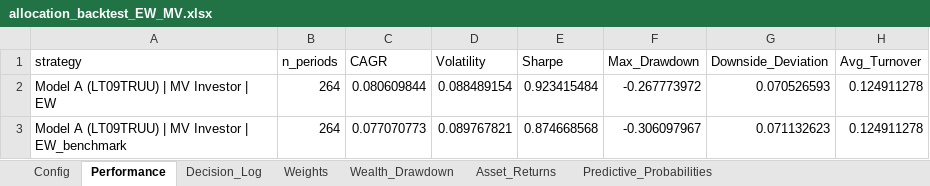
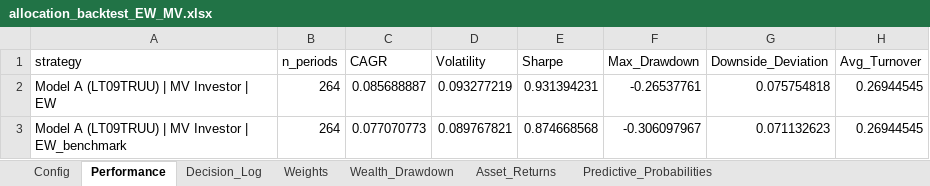
Before and after one commit to pVachev/MasterThesisTrials, an Excel workbook: allocation_backtest_EW_MV.xlsx, sheet Performance, drawn as a sheet; values as stored, in another font and other column widths than the file's, no borders; the diff names each change by its address in the sheet, - before the commit and + after, or states it on an @@ line.

```diff
--- a/allocation_backtest_EW_MV.xlsx (sheet Performance)
+++ b/allocation_backtest_EW_MV.xlsx (sheet Performance)
-C2 (CAGR): 0.080609844
+C2 (CAGR): 0.085688887
-D2 (Volatility): 0.088489154
+D2 (Volatility): 0.093277219
-E2 (Sharpe): 0.923415484
+E2 (Sharpe): 0.931394231
-F2 (Max_Drawdown): -0.267773972
+F2 (Max_Drawdown): -0.26537761
-G2 (Downside_Deviation): 0.070526593
+G2 (Downside_Deviation): 0.075754818
-H2:H3 (Avg_Turnover): 0.124911278
+H2:H3 (Avg_Turnover): 0.26944545
```
Also changed, not shown: sheet Decision_Log, sheet Weights, sheet Wealth_Drawdown, sheet Config, hmm_regime_results_monthly.xlsx, 1 other file.
